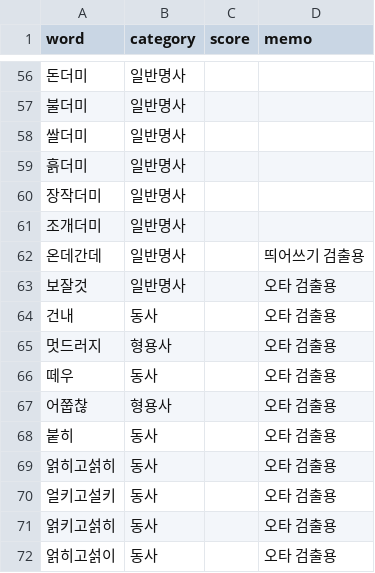
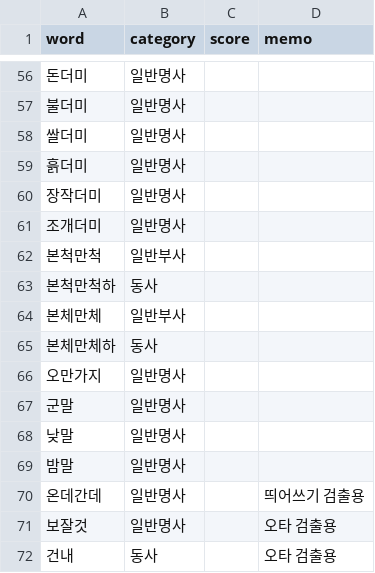
Before and after one commit to ckwwp/korean_spell_checker, a CSV file: dictionary/ko_dictionary.csv, drawn as a sheet; only a part is shown, gaps mark what is left out; the shorter side is filled out with more unchanged rows; the diff names each change by its address in the sheet, - before the commit and + after, or states it on an @@ line.

```diff
--- a/dictionary/ko_dictionary.csv
+++ b/dictionary/ko_dictionary.csv
+row 62: 본척만척 | 일반부사
+row 63: 본척만척하 | 동사
+row 64: 본체만체 | 일반부사
+row 65: 본체만체하 | 동사
+row 66: 오만가지 | 일반명사
+row 67: 군말 | 일반명사
+row 68: 낮말 | 일반명사
+row 69: 밤말 | 일반명사
```
Also changed, not shown: 6 other files.
